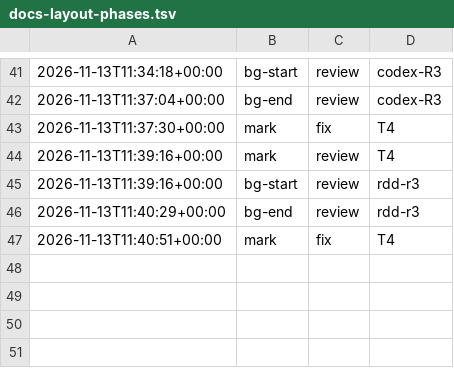
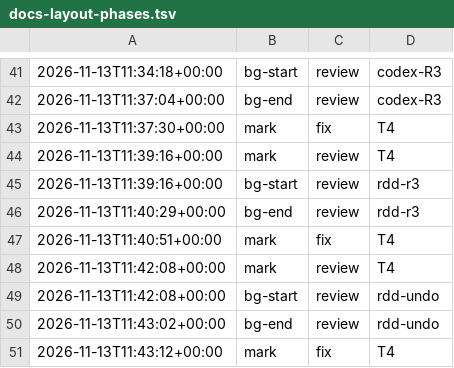
Before and after one commit to jesuslpm/Krummi, a TSV file: odd/tasks/docs-layout-phases.tsv, drawn as a sheet; only a part is shown, gaps mark what is left out; the diff names each change by its address in the sheet, - before the commit and + after, or states it on an @@ line.

Commit message:
fix(scripts): report the folders the undo cannot remove and prove where texts are restored

```diff
--- a/odd/tasks/docs-layout-phases.tsv
+++ b/odd/tasks/docs-layout-phases.tsv
+row 48: 2026-11-13T11:42:08+00:00 | mark | review | T4
+row 49: 2026-11-13T11:42:08+00:00 | bg-start | review | rdd-undo
+row 50: 2026-11-13T11:43:02+00:00 | bg-end | review | rdd-undo
+row 51: 2026-11-13T11:43:12+00:00 | mark | fix | T4
```
Also changed, not shown: 3 other files.
